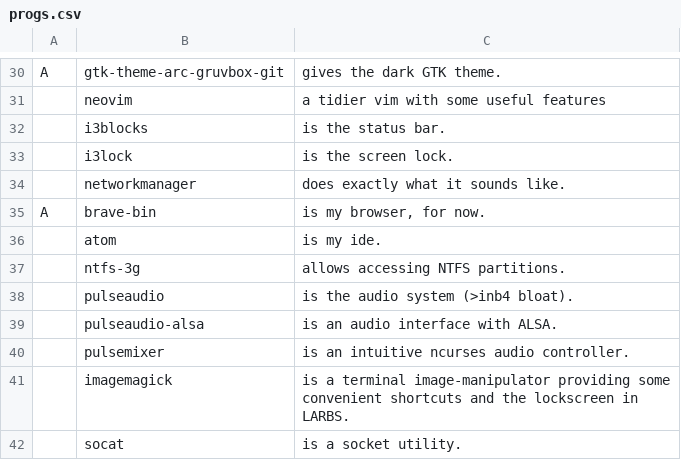
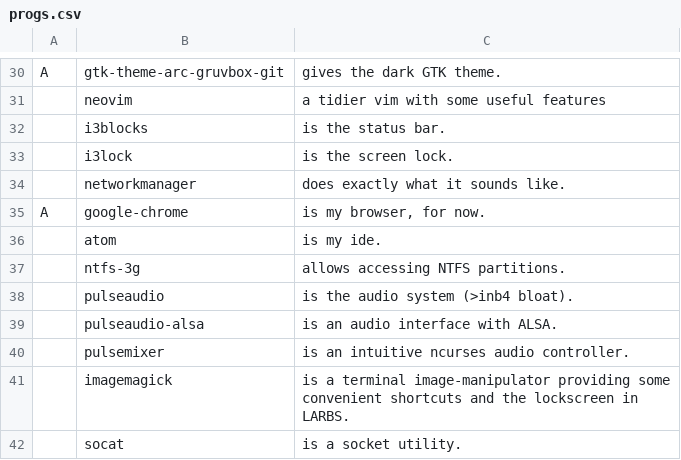
Before and after one commit to jimbarrett/LARBS, a CSV file: archi3/progs.csv, drawn as a sheet; only a part is shown, gaps mark what is left out.

Commit message:
change browser again

```diff
--- a/archi3/progs.csv
+++ b/archi3/progs.csv
@@ -34,3 +34,3 @@ A,gtk-theme-arc-gruvbox-git,"gives the dark GTK theme."
 ,networkmanager,"does exactly what it sounds like."
-A,brave-bin,"is my browser, for now."
+A,google-chrome,"is my browser, for now."
 ,atom,"is my ide."
```
